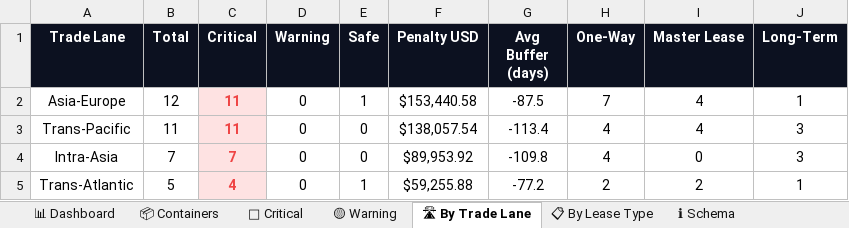
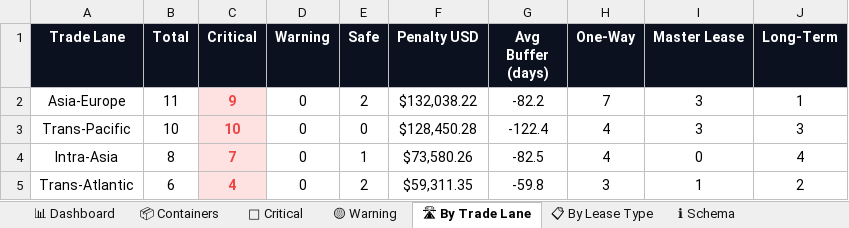
Before and after one commit to rahulmistry18/-Reposea_container_optimizer, an Excel workbook: data/exports/reposea_report.xlsx, sheet 🛣 By Trade Lane, drawn as a sheet; values as stored, in another font and other column widths than the file's, no borders; charts and pictures not drawn; the diff names each change by its address in the sheet, - before the commit and + after, or states it on an @@ line.

```diff
--- a/data/exports/reposea_report.xlsx (sheet 🛣 By Trade Lane)
+++ b/data/exports/reposea_report.xlsx (sheet 🛣 By Trade Lane)
-B2 (Total): 12
+B2 (Total): 11
-C2 (Critical): 11
+C2 (Critical): 9
-E2 (Safe): 1
+E2 (Safe): 2
-F2 (Penalty USD): $153,440.58
+F2 (Penalty USD): $132,038.22
-G2 (Avg Buffer (days)): -87.5
+G2 (Avg Buffer (days)): -82.2
-I2:I3 (Master Lease): 4
+I2:I3 (Master Lease): 3
-B3 (Total): 11
+B3 (Total): 10
-C3 (Critical): 11
+C3 (Critical): 10
-F3 (Penalty USD): $138,057.54
+F3 (Penalty USD): $128,450.28
-G3 (Avg Buffer (days)): -113.4
+G3 (Avg Buffer (days)): -122.4
-B4 (Total): 7
+B4 (Total): 8
-E4 (Safe): 0
+E4 (Safe): 1
-F4 (Penalty USD): $89,953.92
+F4 (Penalty USD): $73,580.26
-G4 (Avg Buffer (days)): -109.8
+G4 (Avg Buffer (days)): -82.5
-J4 (Long-Term): 3
+J4 (Long-Term): 4
-B5 (Total): 5
+B5 (Total): 6
-E5 (Safe): 1
+E5 (Safe): 2
-F5 (Penalty USD): $59,255.88
+F5 (Penalty USD): $59,311.35
-G5 (Avg Buffer (days)): -77.2
+G5 (Avg Buffer (days)): -59.8
-H5 (One-Way): 2
+H5 (One-Way): 3
-I5 (Master Lease): 2
+I5 (Master Lease): 1
-J5 (Long-Term): 1
+J5 (Long-Term): 2
```
Also changed, not shown: sheet 📦 Containers, sheet 🔴 Critical, sheet 📊 Dashboard, sheet 📋 By Lease Type, 7 other files.
